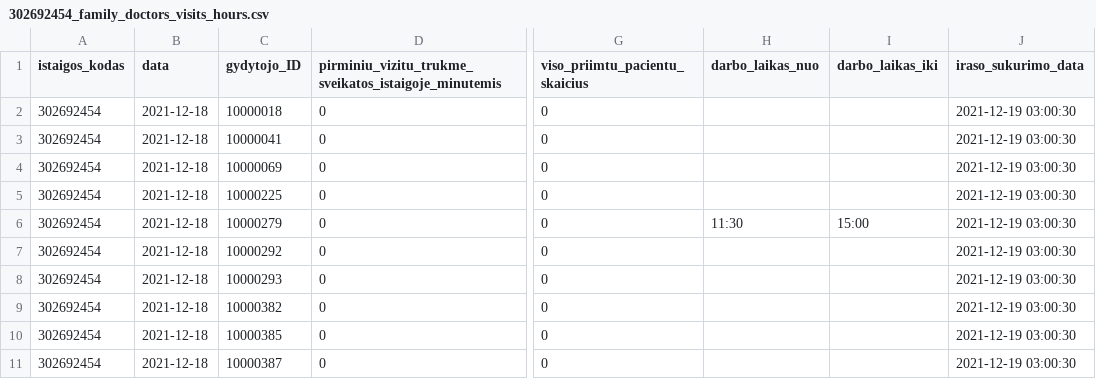
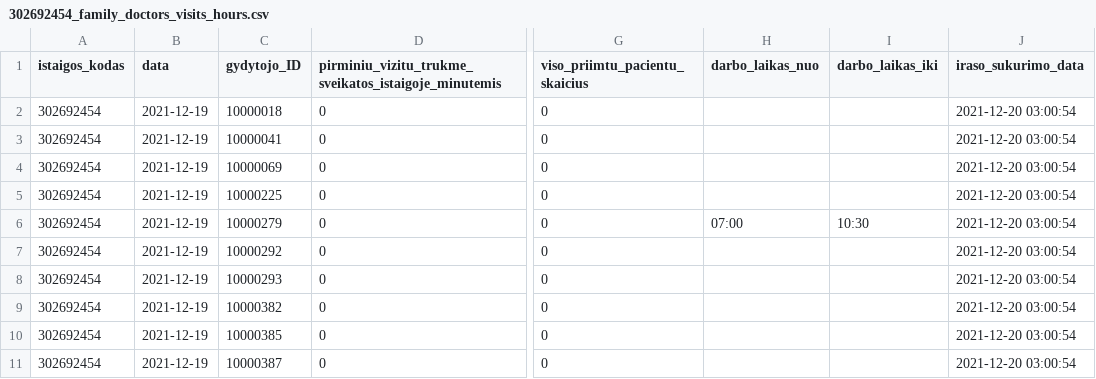
Before and after one commit to vilnius/VMKL, a CSV file: 302692454_family_doctors_visits_hours.csv, drawn as a sheet; only a part is shown, gaps mark what is left out; the diff names each change by its address in the sheet, - before the commit and + after, or states it on an @@ line.

```diff
--- a/302692454_family_doctors_visits_hours.csv
+++ b/302692454_family_doctors_visits_hours.csv
-B2:B11 (data): 2021-12-18
+B2:B11 (data): 2021-12-19
-J2:J11 (iraso_sukurimo_data): 2021-12-19 03:00:30
+J2:J11 (iraso_sukurimo_data): 2021-12-20 03:00:54
-H6 (darbo_laikas_nuo): 11:30
+H6 (darbo_laikas_nuo): 07:00
-I6 (darbo_laikas_iki): 15:00
+I6 (darbo_laikas_iki): 10:30
```
Also changed, not shown: 302692454_family_doctors_list.csv, 302692454_free_registrations.csv, 1 other file.
